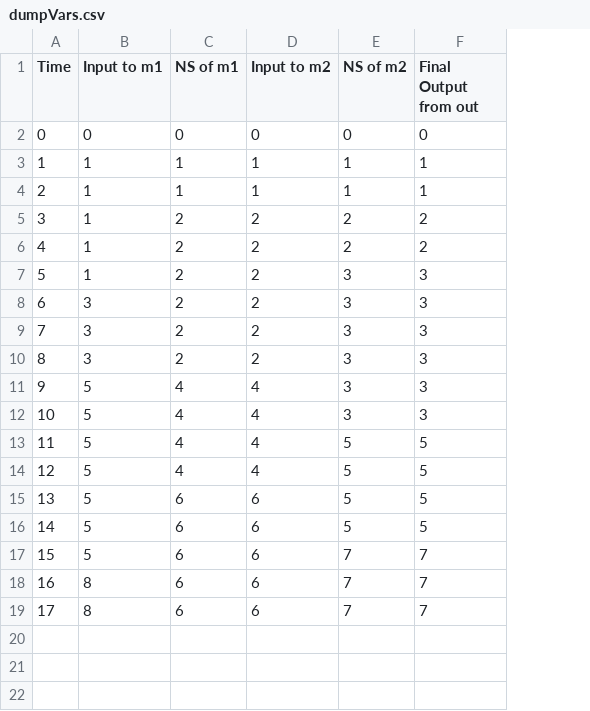
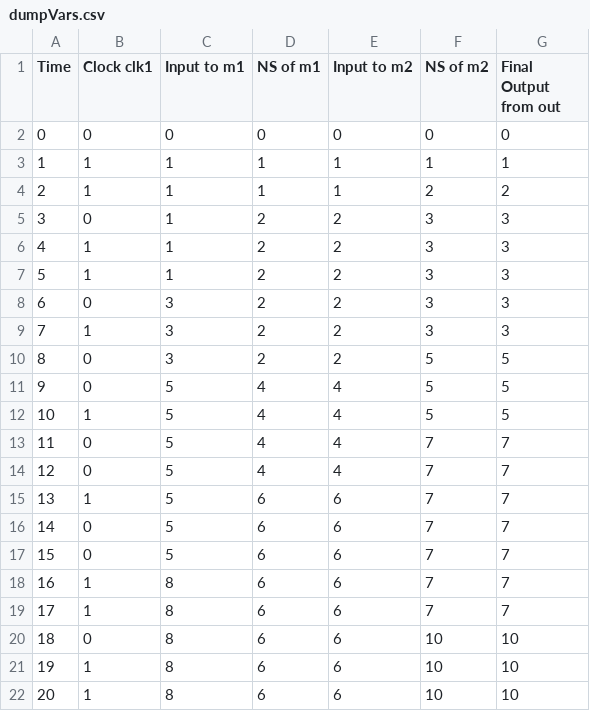
Before and after one commit to gathik-jindal/MooreMachine, a CSV file: output/dumpVars.csv, drawn as a sheet; removed rows and columns are numbered as before the commit, all else as after; the diff names each change by its address in the sheet, - before the commit and + after, or states it on an @@ line.

```diff
--- a/output/dumpVars.csv
+++ b/output/dumpVars.csv
+column B (Clock clk1), rows 2-12: 0 | 1 | 1 | 0 | 1 | 1 | 0 | 1 | 0 | 0 | 1; rows 15-19: 1 | 0 | 0 | 1 | 1
-F4 (NS of m2): 1
+F4 (NS of m2): 2
-G4 (Final Output from out): 1
+G4 (Final Output from out): 2
-F5:F6 (NS of m2): 2
+F5:F6 (NS of m2): 3
-G5:G6 (Final Output from out): 2
+G5:G6 (Final Output from out): 3
-F10 (NS of m2): 3
+F10 (NS of m2): 5
-G10 (Final Output from out): 3
+G10 (Final Output from out): 5
-row 11: 9 | 5 | 4 | 4 | 3 | 3
-row 12: 10 | 5 | 4 | 4 | 3 | 3
@@ column A (Time) renumbered between rows 11 and 12 @@
+row 13: 11 | 0 | 5 | 4 | 4 | 7 | 7
+row 14: 12 | 0 | 5 | 4 | 4 | 7 | 7
-F15:F16 (NS of m2): 5
+F15:F16 (NS of m2): 7
-G15:G16 (Final Output from out): 5
+G15:G16 (Final Output from out): 7
+row 20: 18 | 0 | 8 | 6 | 6 | 10 | 10
+row 21: 19 | 1 | 8 | 6 | 6 | 10 | 10
+row 22: 20 | 1 | 8 | 6 | 6 | 10 | 10
```
Also changed, not shown: 1 other file.
